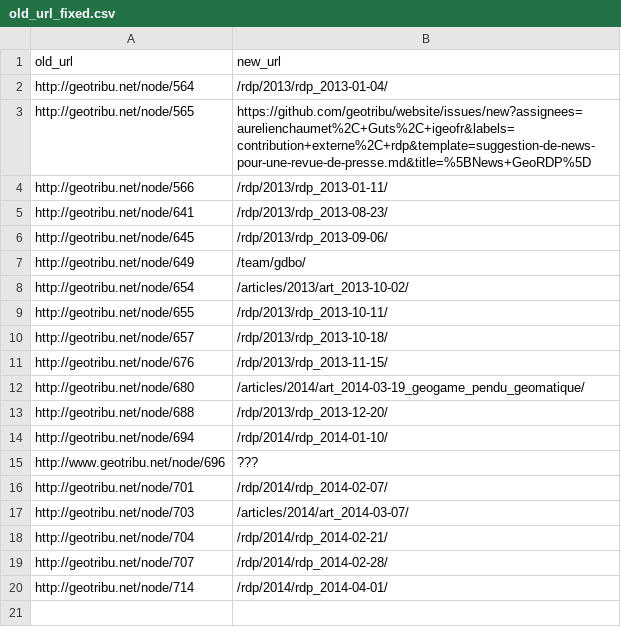
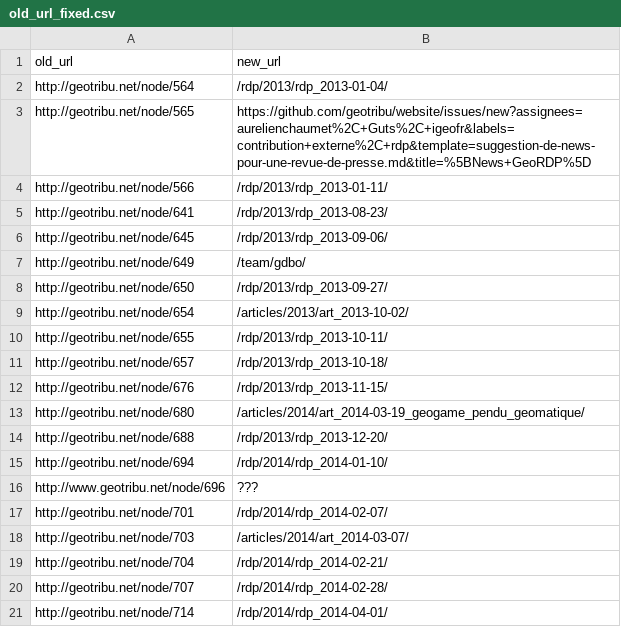
Before and after one commit to geotribu/website, a CSV file: content/toc_nav_ignored/old_url_fixed.csv, drawn as a sheet; the diff names each change by its address in the sheet, - before the commit and + after, or states it on an @@ line.

```diff
--- a/content/toc_nav_ignored/old_url_fixed.csv
+++ b/content/toc_nav_ignored/old_url_fixed.csv
+row 8: http://geotribu.net/node/650 | /rdp/2013/rdp_2013-09-27/
```
Also changed, not shown: 1 other file.
